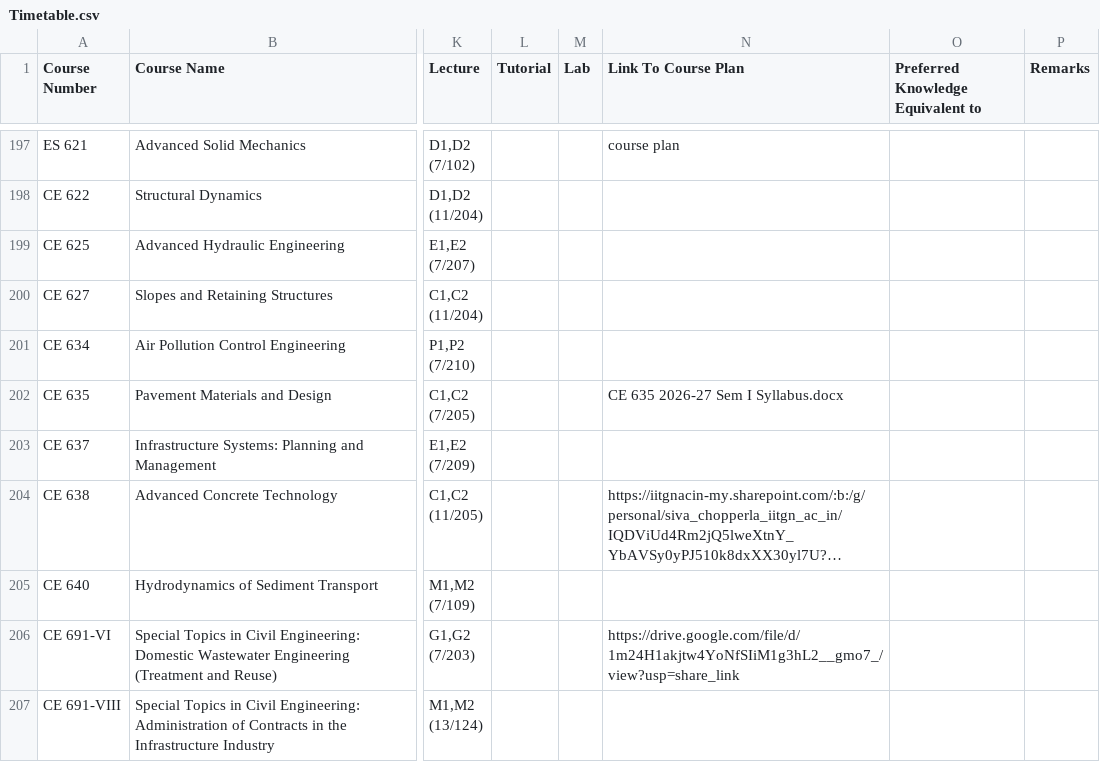
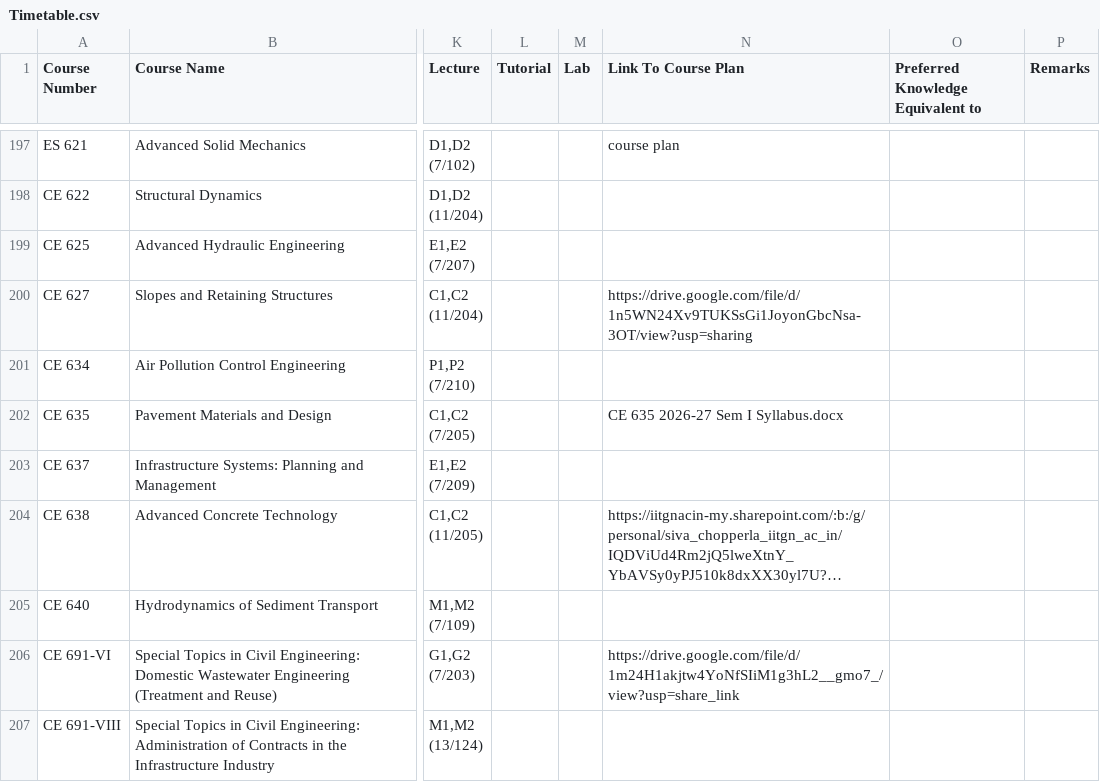
Before and after one commit to Naveen-Pal/timetable, a CSV file: Timetable.csv, drawn as a sheet; only a part is shown, gaps mark what is left out; long unchanged cells end in …; the diff names each change by its address in the sheet, - before the commit and + after, or states it on an @@ line.

```diff
--- a/Timetable.csv
+++ b/Timetable.csv
-N200 (Link To Course Plan): (empty)
+N200 (Link To Course Plan): https://drive.google.com/file/d/1n5WN24Xv9TUKSsGi1JoyonGbcNsa-3OT/view?usp=sharing
```
